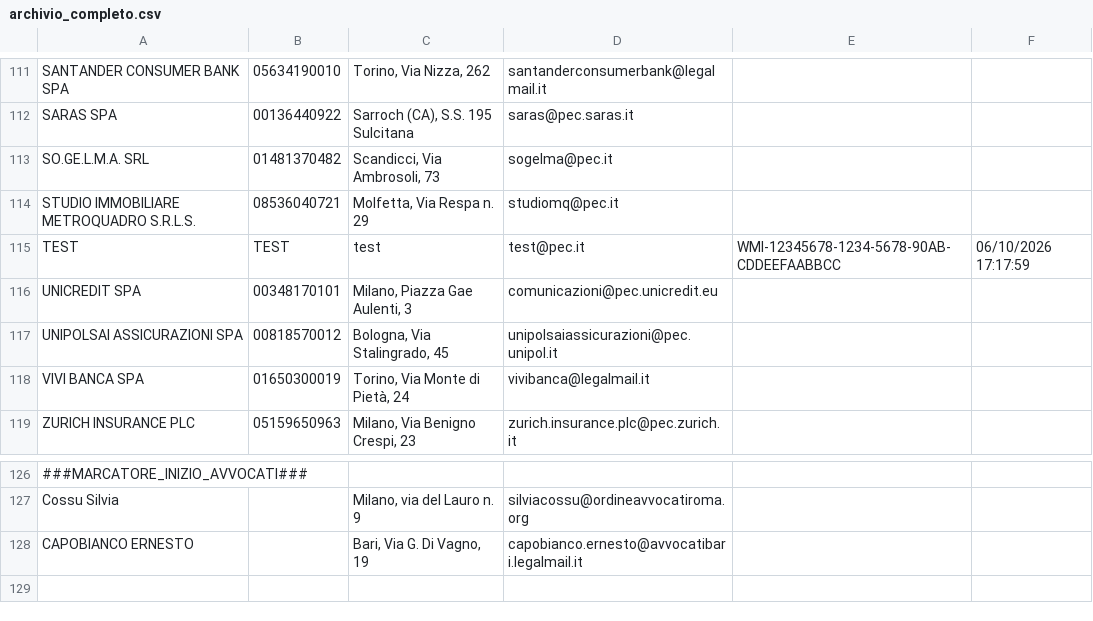
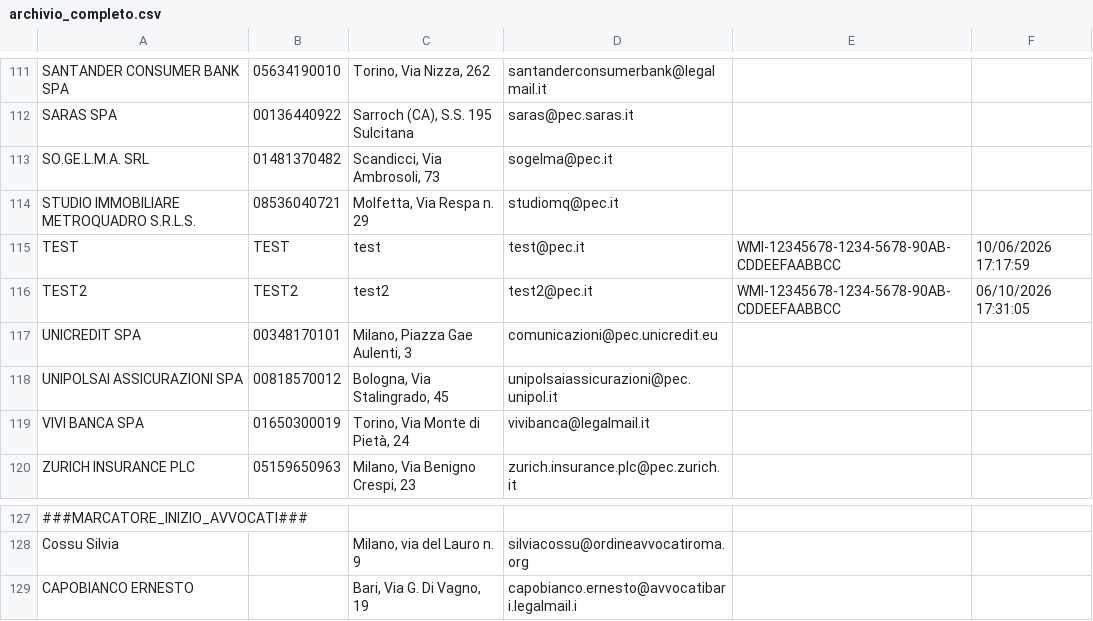
Before and after one commit to avvrutigliani/Licenze-RB, a CSV file: archivio_completo.csv, drawn as a sheet; only a part is shown, gaps mark what is left out; addresses are those after the commit; the diff names each change by its address in the sheet, - before the commit and + after, or states it on an @@ line.

Commit message:
Aggiornamento archivio 10/06/2026 17:31:10

```diff
--- a/archivio_completo.csv
+++ b/archivio_completo.csv
-F115: 06/10/2026 17:17:59
+F115: 10/06/2026 17:17:59
+row 116: TEST2 | TEST2 | test2 | test2@pec.it | WMI-12345678-1234-5678-90AB-CDDEEFAABBCC | 06/10/2026 17:31:05
-D129: capobianco.ernesto@avvocatibari.legalmail.it
+D129: capobianco.ernesto@avvocatibari.legalmail.i
```
